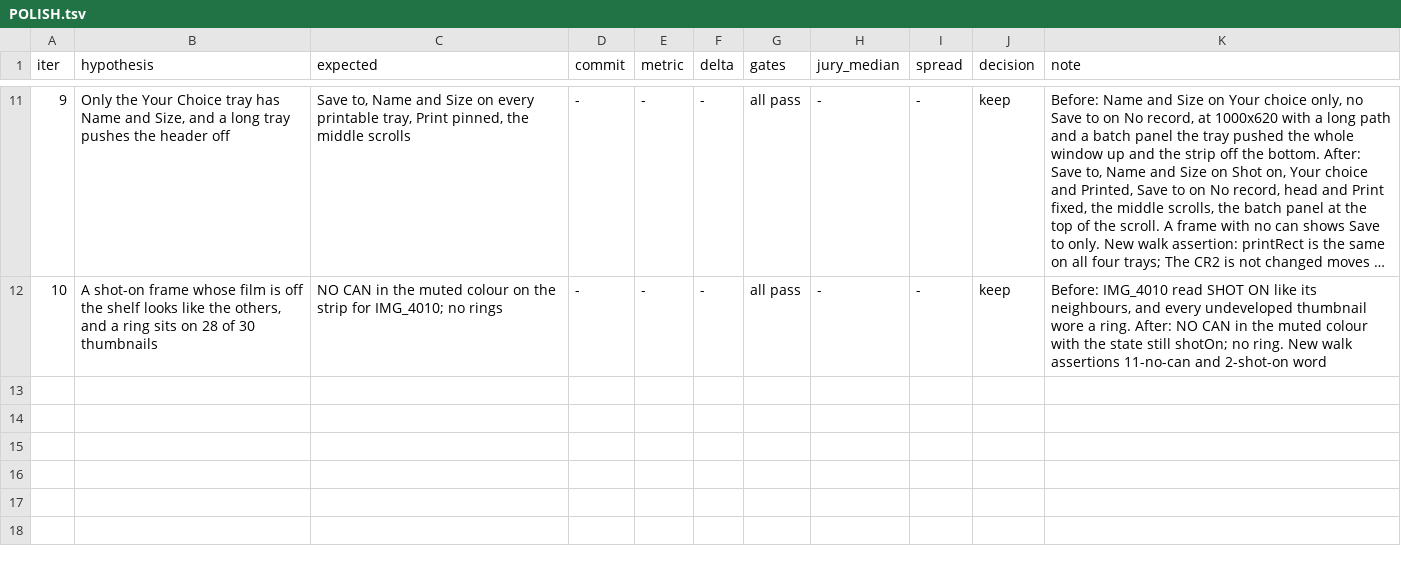
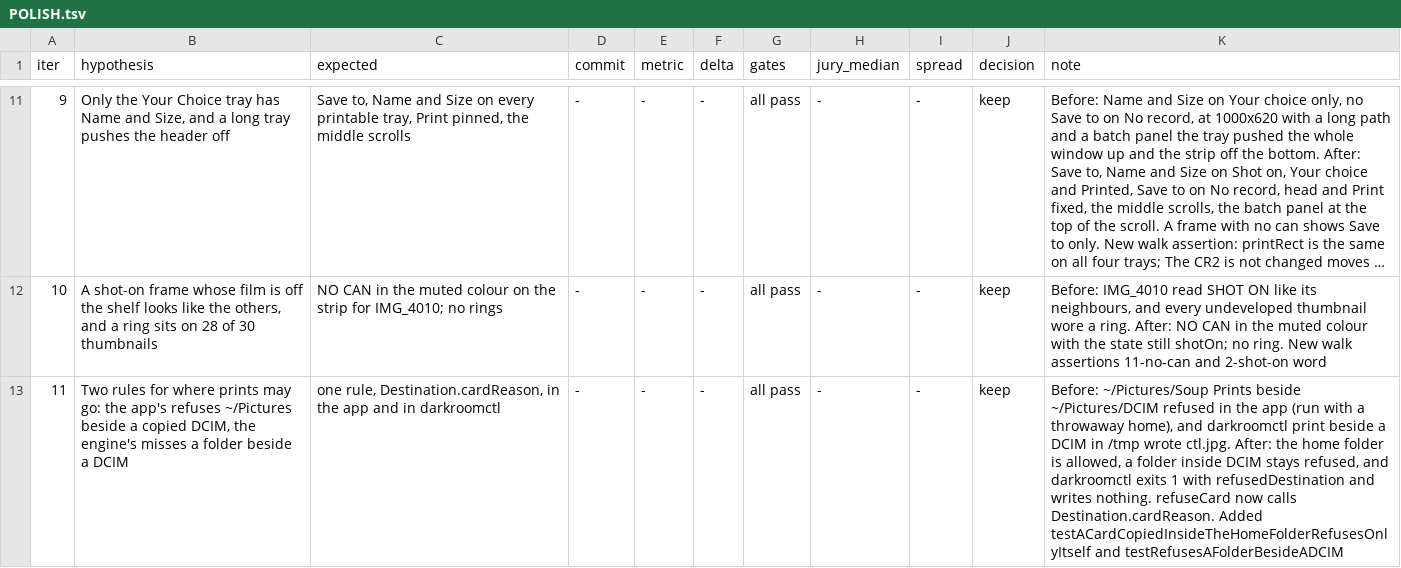
Before and after one commit to GitariDev/soup-engine, a TSV file: doc/darkroom/POLISH.tsv, drawn as a sheet; only a part is shown, gaps mark what is left out; long unchanged cells end in …; the diff names each change by its address in the sheet, - before the commit and + after, or states it on an @@ line.

```diff
--- a/doc/darkroom/POLISH.tsv
+++ b/doc/darkroom/POLISH.tsv
+row 13: 11 | Two rules for where prints may go: the app's refuses ~/Pictures beside a copied DCIM, the engine's misses a folder beside a DCIM | one rule, Destination.cardReason, in the app and in darkroomctl | - | - | - | all pass | - | - | keep | Before: ~/Pictures/Soup Prints beside ~/Pictures/DCIM refused in the app (run with a throwaway home), and darkroomctl print beside a DCIM in /tmp wrote ctl.jpg. After: the home folder is allowed, a folder inside DCIM stays refused, and darkroomctl exits 1 with refusedDestination and writes nothing. refuseCard now calls Destination.cardReason. Added testACardCopiedInsideTheHomeFolderRefusesOnlyItself and testRefusesAFolderBesideADCIM
```
Also changed, not shown: 4 other files.
